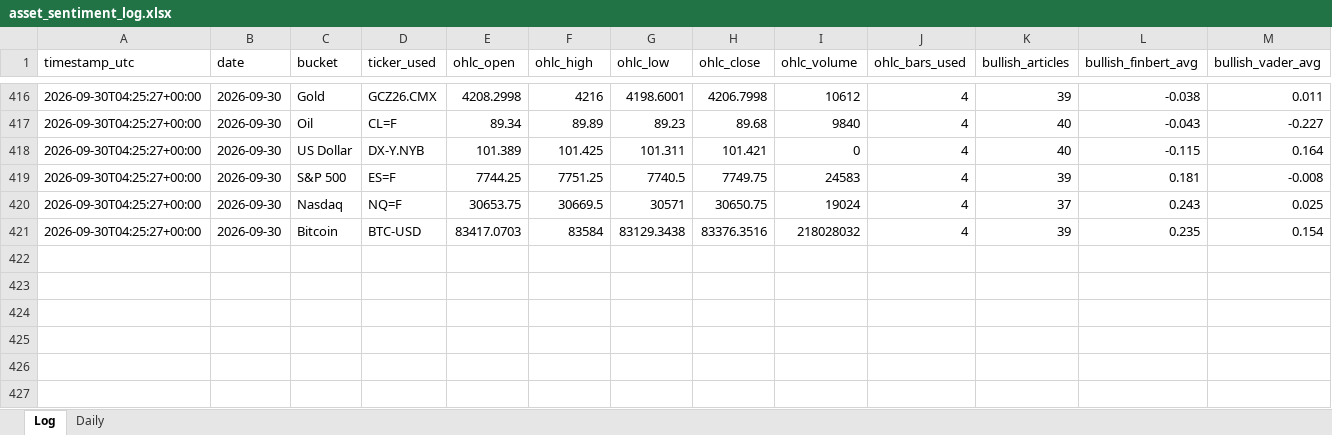
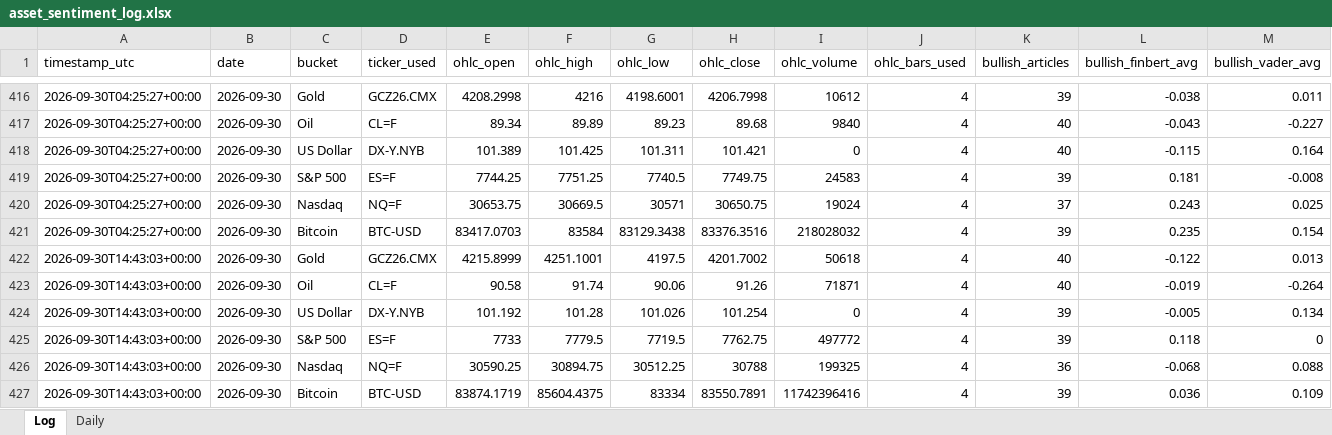
Before and after one commit to Jamesssurfer/AssetsNews_Sentiment, an Excel workbook: data/asset_sentiment_log.xlsx, sheet Log, drawn as a sheet; only a part is shown, gaps mark what is left out; values as stored, in another font and other column widths than the file's, no borders; rows hold the shown columns only; the diff names each change by its address in the sheet, - before the commit and + after, or states it on an @@ line.

```diff
--- a/data/asset_sentiment_log.xlsx (sheet Log)
+++ b/data/asset_sentiment_log.xlsx (sheet Log)
+row 422: 2026-09-30T14:43:03+00:00 | 2026-09-30 | Gold | GCZ26.CMX | 4215.8999 | 4251.1001 | 4197.5 | 4201.7002 | 50618 | 4 | 40 | -0.122 | 0.013
+row 423: 2026-09-30T14:43:03+00:00 | 2026-09-30 | Oil | CL=F | 90.58 | 91.74 | 90.06 | 91.26 | 71871 | 4 | 40 | -0.019 | -0.264
+row 424: 2026-09-30T14:43:03+00:00 | 2026-09-30 | US Dollar | DX-Y.NYB | 101.192 | 101.28 | 101.026 | 101.254 | 0 | 4 | 39 | -0.005 | 0.134
+row 425: 2026-09-30T14:43:03+00:00 | 2026-09-30 | S&P 500 | ES=F | 7733 | 7779.5 | 7719.5 | 7762.75 | 497772 | 4 | 39 | 0.118 | 0
+row 426: 2026-09-30T14:43:03+00:00 | 2026-09-30 | Nasdaq | NQ=F | 30590.25 | 30894.75 | 30512.25 | 30788 | 199325 | 4 | 36 | -0.068 | 0.088
+row 427: 2026-09-30T14:43:03+00:00 | 2026-09-30 | Bitcoin | BTC-USD | 83874.1719 | 85604.4375 | 83334 | 83550.7891 | 11742396416 | 4 | 39 | 0.036 | 0.109
```
Also changed, not shown: 1 other file.
